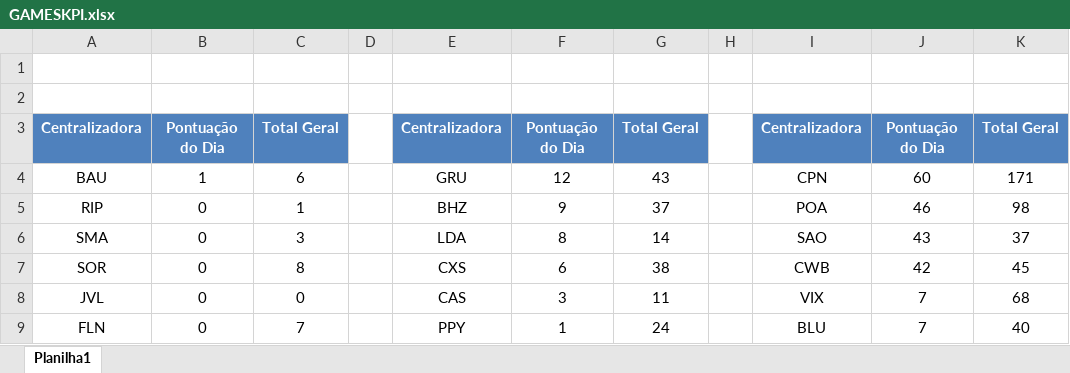
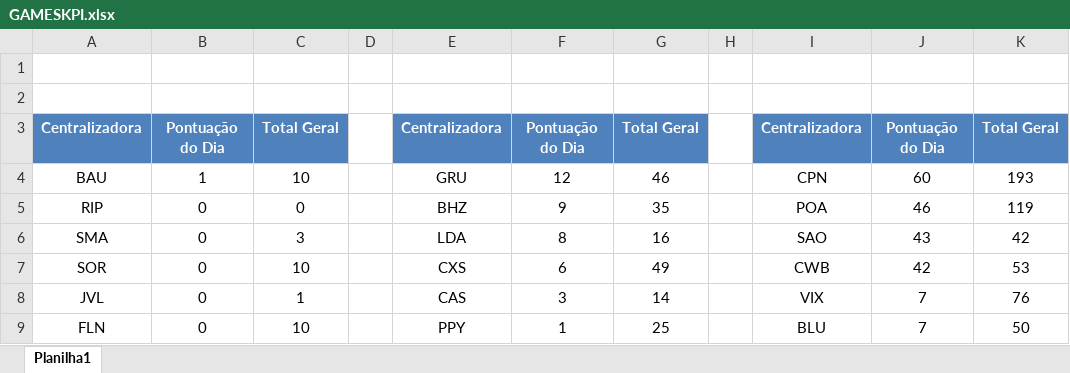
Before and after one commit to ukfelipeferreira-collab/borush, an Excel workbook: public/GAMESKPI.xlsx, sheet Planilha1, drawn as a sheet; values as stored, in another font and other column widths than the file's, no borders; table styles not drawn; the diff names each change by its address in the sheet, - before the commit and + after, or states it on an @@ line.

Commit message:
atualizacao8:30

```diff
--- a/public/GAMESKPI.xlsx (sheet Planilha1)
+++ b/public/GAMESKPI.xlsx (sheet Planilha1)
-C4: 6
+C4: 10
-G4: 43
+G4: 46
-K4: 171
+K4: 193
-C5: 1
+C5: 0
-G5: 37
+G5: 35
-K5: 98
+K5: 119
-G6: 14
+G6: 16
-K6: 37
+K6: 42
-C7: 8
+C7: 10
-G7: 38
+G7: 49
-K7: 45
+K7: 53
-C8: 0
+C8: 1
-G8: 11
+G8: 14
-K8: 68
+K8: 76
-C9: 7
+C9: 10
-G9: 24
+G9: 25
-K9: 40
+K9: 50
```
